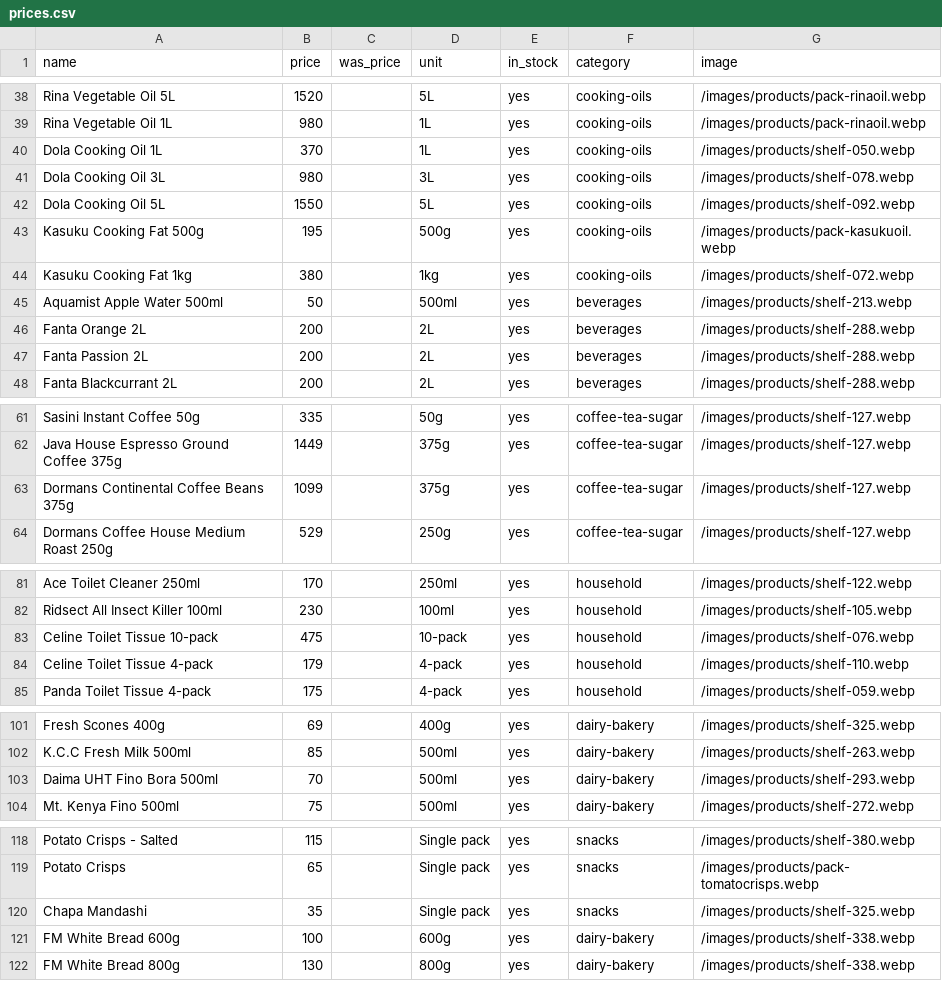
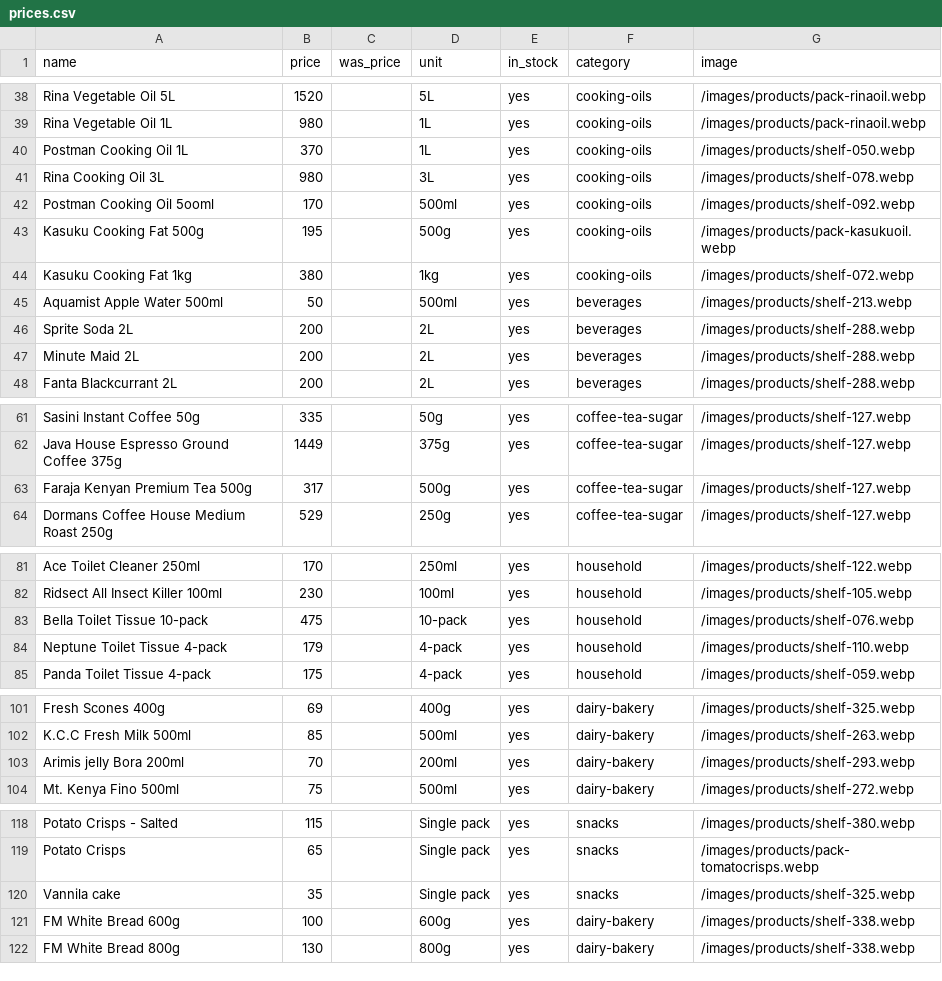
Before and after one commit to Willismwalo6/gatesupermarket, a CSV file: prices.csv, drawn as a sheet; only a part is shown, gaps mark what is left out; the diff covers the shown part only.

Commit message:
Update product listings in prices.csv
Replaced several cooking oil and beverage entries, updated toilet tissue brands, and modified bakery product names.

```diff
--- a/prices.csv
+++ b/prices.csv
@@ -39,5 +39,5 @@ Rina Vegetable Oil 5L,1520,,5L,yes,cooking-oils,/images/products/pack-rinaoil.we
 Rina Vegetable Oil 1L,980,,1L,yes,cooking-oils,/images/products/pack-rinaoil.webp
-Dola Cooking Oil 1L,370,,1L,yes,cooking-oils,/images/products/shelf-050.webp
-Dola Cooking Oil 3L,980,,3L,yes,cooking-oils,/images/products/shelf-078.webp
-Dola Cooking Oil 5L,1550,,5L,yes,cooking-oils,/images/products/shelf-092.webp
+Postman Cooking Oil 1L,370,,1L,yes,cooking-oils,/images/products/shelf-050.webp
+Rina Cooking Oil 3L,980,,3L,yes,cooking-oils,/images/products/shelf-078.webp
+Postman Cooking Oil 5ooml,170,,500ml,yes,cooking-oils,/images/products/shelf-092.webp
 Kasuku Cooking Fat 500g,195,,500g,yes,cooking-oils,/images/products/pack-kasukuoil.webp
@@ -45,4 +45,4 @@ Kasuku Cooking Fat 1kg,380,,1kg,yes,cooking-oils,/images/products/shelf-072.webp
 Aquamist Apple Water 500ml,50,,500ml,yes,beverages,/images/products/shelf-213.webp
-Fanta Orange 2L,200,,2L,yes,beverages,/images/products/shelf-288.webp
-Fanta Passion 2L,200,,2L,yes,beverages,/images/products/shelf-288.webp
+Sprite Soda 2L,200,,2L,yes,beverages,/images/products/shelf-288.webp
+Minute Maid 2L,200,,2L,yes,beverages,/images/products/shelf-288.webp
 Fanta Blackcurrant 2L,200,,2L,yes,beverages,/images/products/shelf-288.webp
@@ -62,3 +62,3 @@ Sasini Instant Coffee 50g,335,,50g,yes,coffee-tea-sugar,/images/products/shelf-1
 Java House Espresso Ground Coffee 375g,1449,,375g,yes,coffee-tea-sugar,/images/products/shelf-127.webp
-Dormans Continental Coffee Beans 375g,1099,,375g,yes,coffee-tea-sugar,/images/products/shelf-127.webp
+Faraja Kenyan Premium Tea 500g,317,,500g,yes,coffee-tea-sugar,/images/products/shelf-127.webp
 Dormans Coffee House Medium Roast 250g,529,,250g,yes,coffee-tea-sugar,/images/products/shelf-127.webp
@@ -82,4 +82,4 @@ Ace Toilet Cleaner 250ml,170,,250ml,yes,household,/images/products/shelf-122.web
 Ridsect All Insect Killer 100ml,230,,100ml,yes,household,/images/products/shelf-105.webp
-Celine Toilet Tissue 10-pack,475,,10-pack,yes,household,/images/products/shelf-076.webp
-Celine Toilet Tissue 4-pack,179,,4-pack,yes,household,/images/products/shelf-110.webp
+Bella Toilet Tissue 10-pack,475,,10-pack,yes,household,/images/products/shelf-076.webp
+Neptune Toilet Tissue 4-pack,179,,4-pack,yes,household,/images/products/shelf-110.webp
 Panda Toilet Tissue 4-pack,175,,4-pack,yes,household,/images/products/shelf-059.webp
@@ -102,3 +102,3 @@ Fresh Scones 400g,69,,400g,yes,dairy-bakery,/images/products/shelf-325.webp
 K.C.C Fresh Milk 500ml,85,,500ml,yes,dairy-bakery,/images/products/shelf-263.webp
-Daima UHT Fino Bora 500ml,70,,500ml,yes,dairy-bakery,/images/products/shelf-293.webp
+Arimis jelly Bora 200ml,70,,200ml,yes,dairy-bakery,/images/products/shelf-293.webp
 Mt. Kenya Fino 500ml,75,,500ml,yes,dairy-bakery,/images/products/shelf-272.webp
@@ -119,3 +119,3 @@ Potato Crisps - Salted,115,,Single pack,yes,snacks,/images/products/shelf-380.we
 Potato Crisps,65,,Single pack,yes,snacks,/images/products/pack-tomatocrisps.webp
-Chapa Mandashi,35,,Single pack,yes,snacks,/images/products/shelf-325.webp
+Vannila cake,35,,Single pack,yes,snacks,/images/products/shelf-325.webp
 FM White Bread 600g,100,,600g,yes,dairy-bakery,/images/products/shelf-338.webp
```
Also changed, not shown: 1 edited cell elsewhere in this file.
